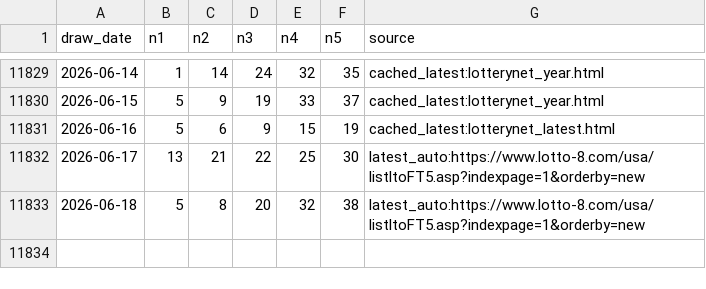
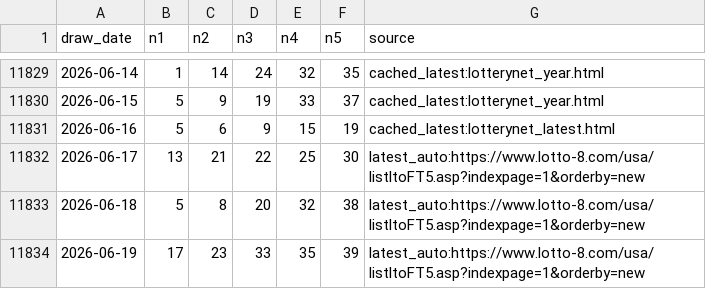
Before and after one commit to pingshen670924-dotcom/tiantianle-cloud-system, a CSV file: data/california_fantasy5.csv, drawn as a sheet; only a part is shown, gaps mark what is left out.

```diff
--- a/data/california_fantasy5.csv
+++ b/data/california_fantasy5.csv
@@ -11833 +11833,2 @@ draw_date,n1,n2,n3,n4,n5,source
 2026-06-18,5,8,20,32,38,latest_auto:https://www.lotto-8.com/usa/listltoFT5.asp?indexpage=1&orderby=new
+2026-06-19,17,23,33,35,39,latest_auto:https://www.lotto-8.com/usa/listltoFT5.asp?indexpage=1&orderby=new
```
Also changed, not shown: 19 other files.
